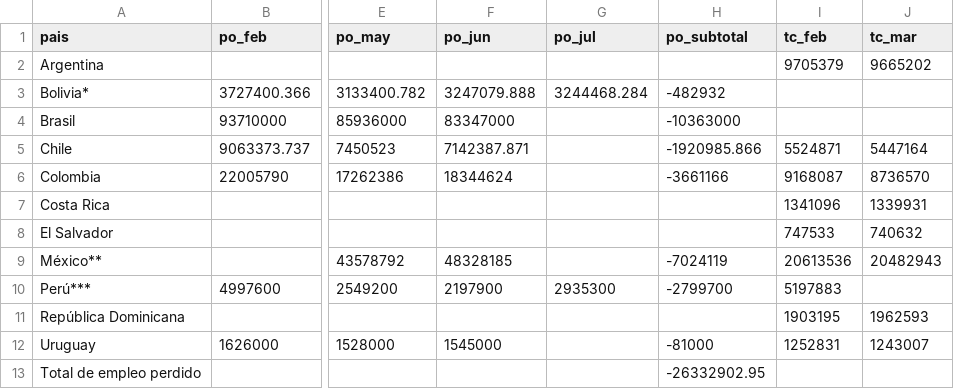
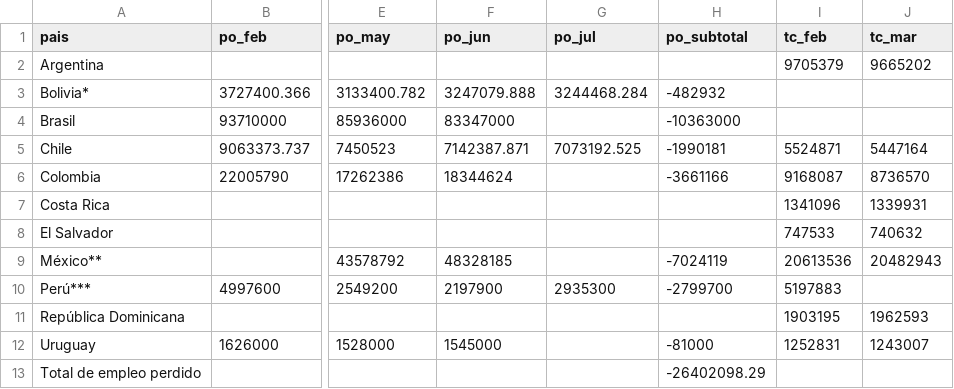
Before and after one commit to paoovela/BID, a CSV file: empleo_perdido.csv, drawn as a sheet; only a part is shown, gaps mark what is left out; the diff names each change by its address in the sheet, - before the commit and + after, or states it on an @@ line.

```diff
--- a/empleo_perdido.csv
+++ b/empleo_perdido.csv
-G5 (po_jul): (empty)
+G5 (po_jul): 7073192.525
-H5 (po_subtotal): -1920985.866
+H5 (po_subtotal): -1990181
-H13 (po_subtotal): -26332902.95
+H13 (po_subtotal): -26402098.29
```
Also changed, not shown: CHL.csv.
